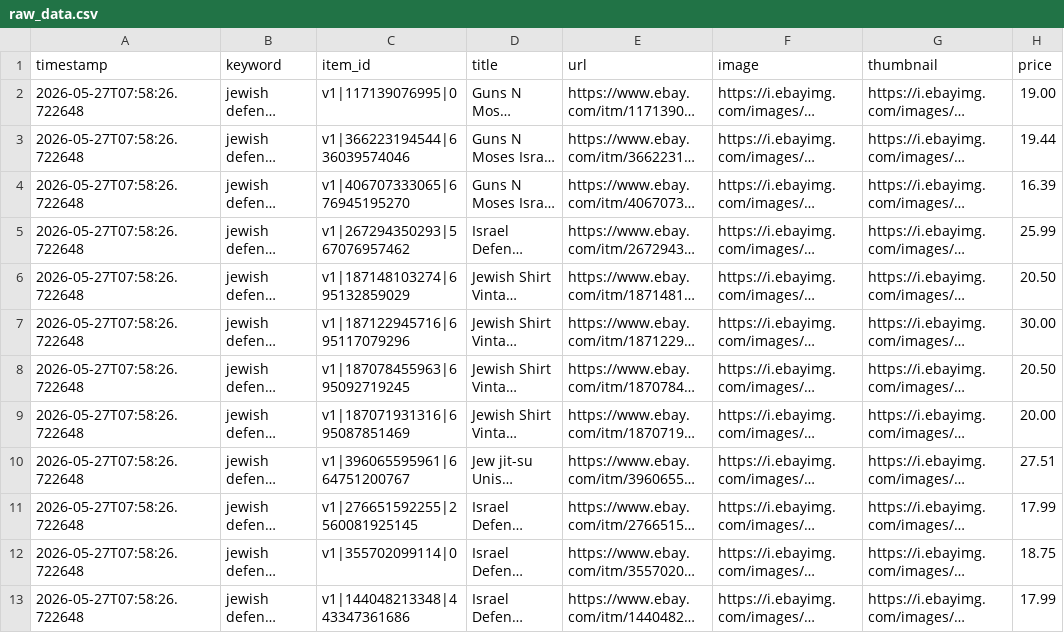
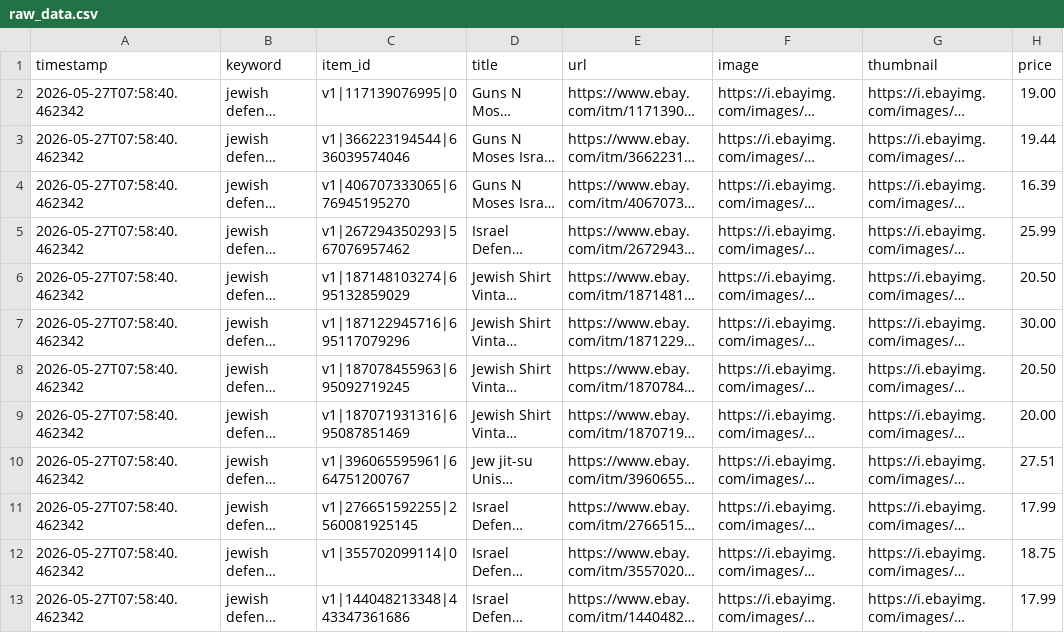
Before and after one commit to avatiah/ebay-analyzer, a CSV file: data/raw_data.csv, drawn as a sheet; only a part is shown; long unchanged cells end in …; the diff names each change by its address in the sheet, - before the commit and + after, or states it on an @@ line.

```diff
--- a/data/raw_data.csv
+++ b/data/raw_data.csv
-A2:A13 (timestamp): 2026-05-27T07:58:26.722648
+A2:A13 (timestamp): 2026-05-27T07:58:40.462342
```
